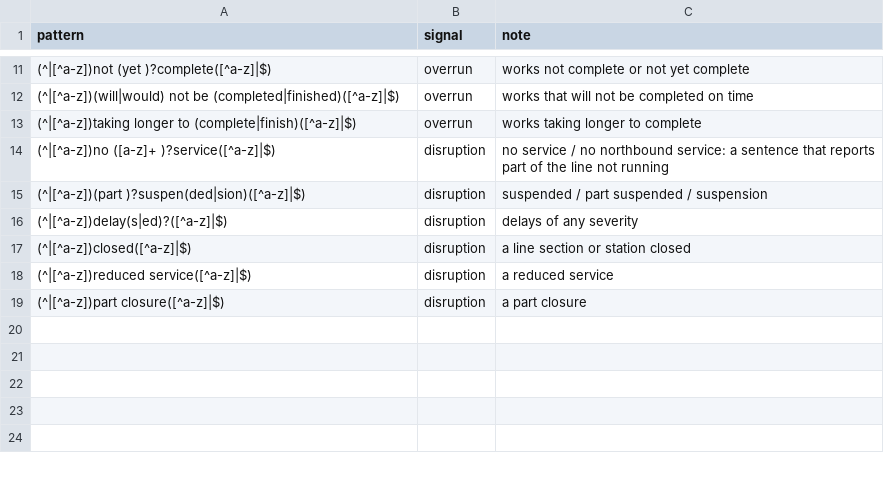
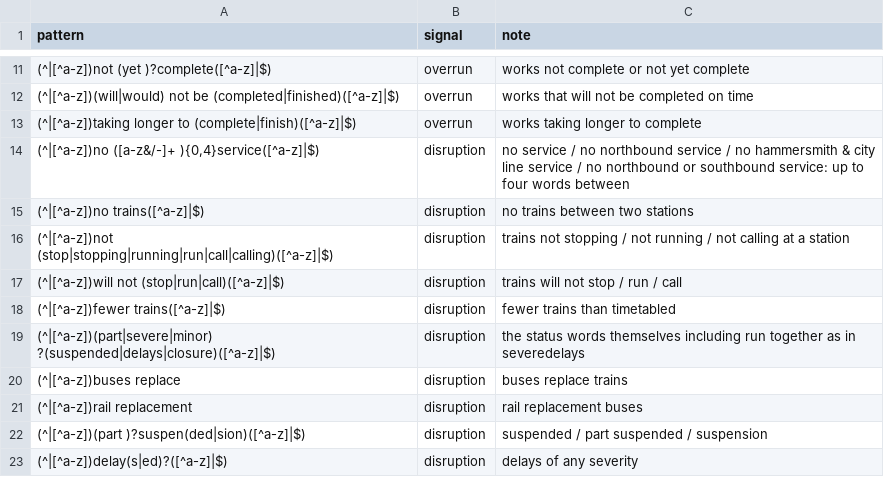
Before and after one commit to KarshVashi/mind-the-data, a CSV file: transform/seeds/planned_works_reasons.csv, drawn as a sheet; only a part is shown, gaps mark what is left out; the shorter side is filled out with more unchanged rows.

Commit message:
fix(transform): widen disruption wording and split at every full stop
A missed disruption sentence hides an incident in a mixed message, so
the disruption patterns now catch a line name between "no" and
"service", no trains, not stopping, fewer trains and rail replacement.
TfL also ends sentences with a line break, two spaces or no space, so
the reason is split at any full stop not followed by a digit. Neither
moves a W46 minute on dev.

```diff
--- a/transform/seeds/planned_works_reasons.csv
+++ b/transform/seeds/planned_works_reasons.csv
@@ -13,3 +13,10 @@ pattern,signal,note
 (^|[^a-z])taking longer to (complete|finish)([^a-z]|$),overrun,works taking longer to complete
-(^|[^a-z])no ([a-z]+ )?service([^a-z]|$),disruption,no service / no northbound service: a sentence that reports part of the line not running
+"(^|[^a-z])no ([a-z&/-]+ ){0,4}service([^a-z]|$)",disruption,no service / no northbound service / no hammersmith & city line service / no northbound or southbound service: up to four words between
+(^|[^a-z])no trains([^a-z]|$),disruption,no trains between two stations
+(^|[^a-z])not (stop|stopping|running|run|call|calling)([^a-z]|$),disruption,trains not stopping / not running / not calling at a station
+(^|[^a-z])will not (stop|run|call)([^a-z]|$),disruption,trains will not stop / run / call
+(^|[^a-z])fewer trains([^a-z]|$),disruption,fewer trains than timetabled
+(^|[^a-z])(part|severe|minor) ?(suspended|delays|closure)([^a-z]|$),disruption,the status words themselves including run together as in severedelays
+(^|[^a-z])buses replace,disruption,buses replace trains
+(^|[^a-z])rail replacement,disruption,rail replacement buses
 (^|[^a-z])(part )?suspen(ded|sion)([^a-z]|$),disruption,suspended / part suspended / suspension
```
Also changed, not shown: 4 other files.
